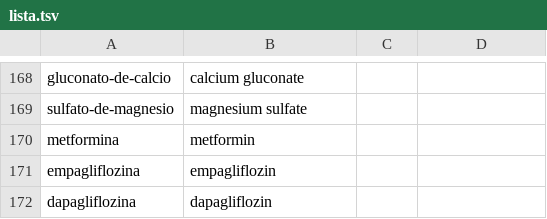
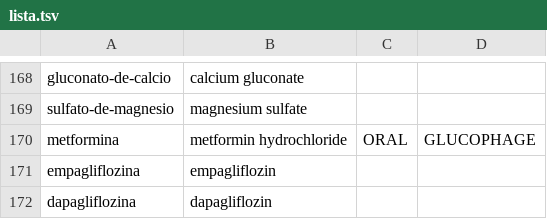
Before and after one commit to medenresumen-netizen/Medicina-en-resumen, a TSV file: lista.tsv, drawn as a sheet; only a part is shown, gaps mark what is left out.

```diff
--- a/lista.tsv
+++ b/lista.tsv
@@ -169,3 +169,3 @@ gluconato-de-calcio	calcium gluconate
 sulfato-de-magnesio	magnesium sulfate		
-metformina	metformin		
+metformina	metformin hydrochloride	ORAL	GLUCOPHAGE
 empagliflozina	empagliflozin		
```
